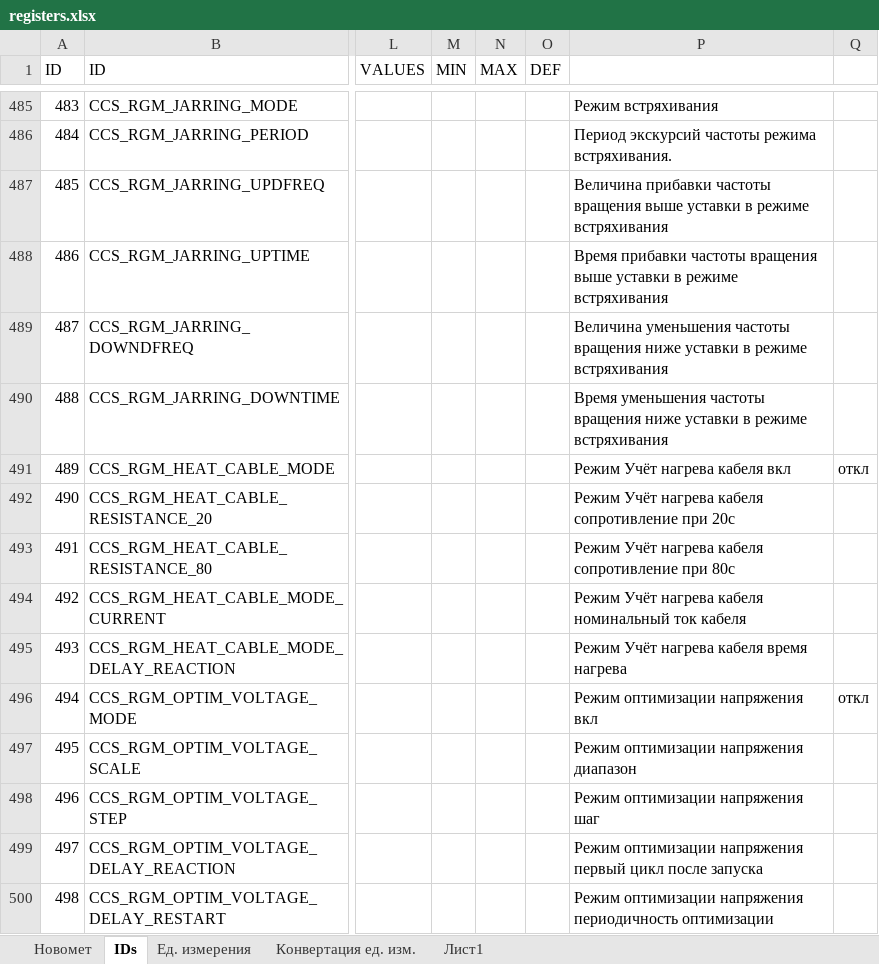
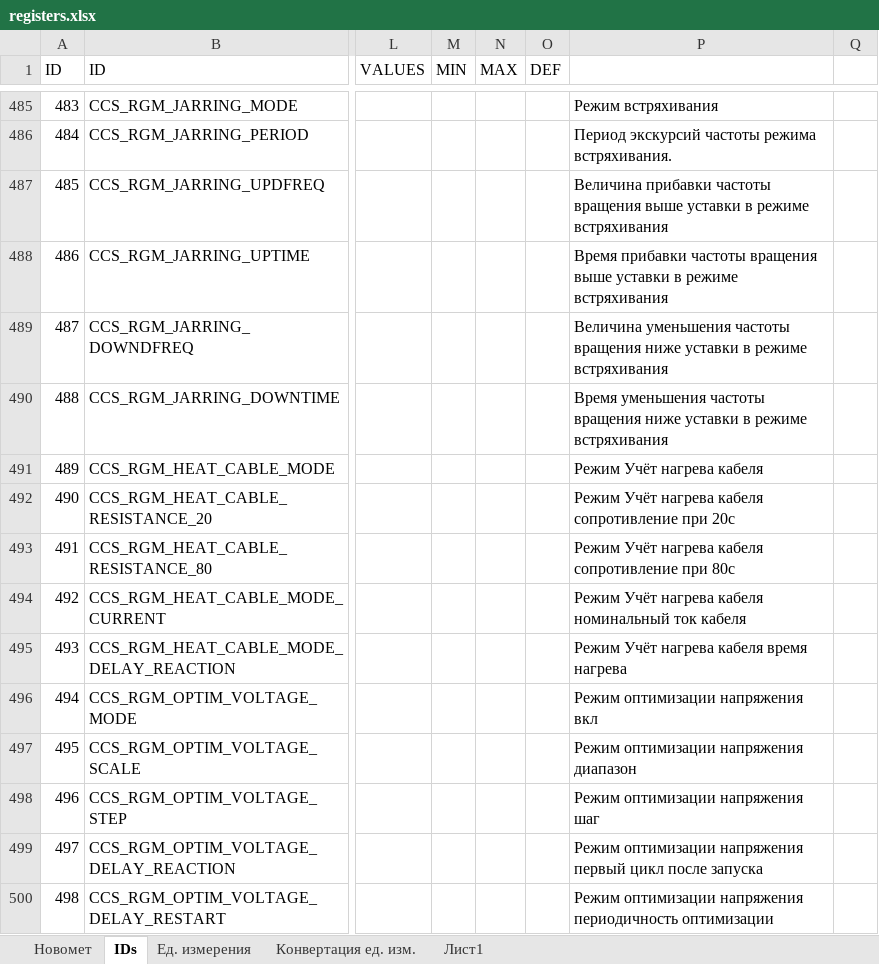
Before and after one commit to htoraby/STM32_Main, an Excel workbook: documentation/registers.xlsx, sheet IDs, drawn as a sheet; only a part is shown, gaps mark what is left out; values as stored, in another font and other column widths than the file's, no borders; the diff covers the shown part only; the diff names each change by its address in the sheet, - before the commit and + after, or states it on an @@ line.

```diff
--- a/documentation/registers.xlsx (sheet IDs)
+++ b/documentation/registers.xlsx (sheet IDs)
-P491: Режим Учёт нагрева кабеля вкл
+P491: Режим Учёт нагрева кабеля
-Q491: откл
+Q491: (empty)
-Q496: откл
+Q496: (empty)
```
Also changed, not shown: 2 added rows, 1 removed row, 51 edited cells and row numbers in column A elsewhere in this sheet, formulas that keep their value, 1 other file.
